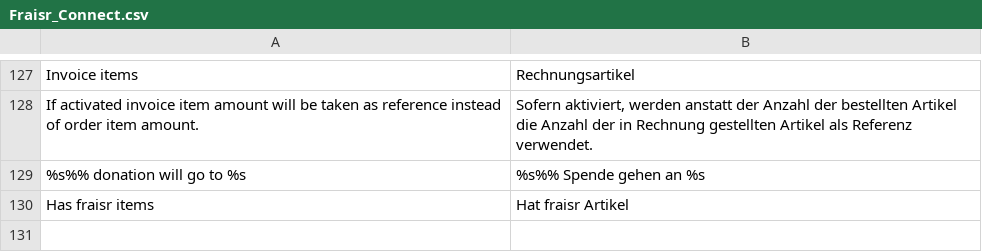
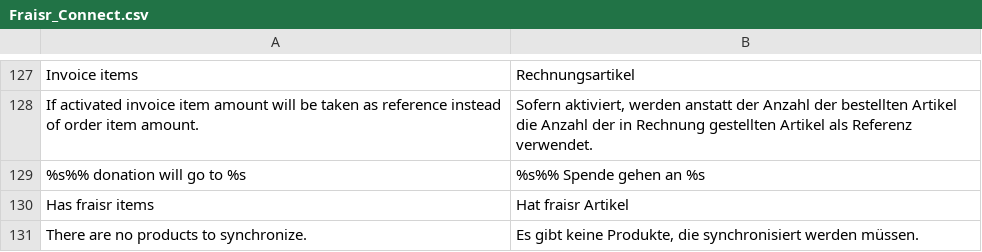
Before and after one commit to fraisr/magento-fraisr, a CSV file: app/locale/de_DE/Fraisr_Connect.csv, drawn as a sheet; only a part is shown, gaps mark what is left out.

Commit message:
added attribute 'fraisr_sync_hash' which will checked against the product before syncing

```diff
--- a/app/locale/de_DE/Fraisr_Connect.csv
+++ b/app/locale/de_DE/Fraisr_Connect.csv
@@ -130 +130,2 @@
 "Has fraisr items","Hat fraisr Artikel"
+"There are no products to synchronize.","Es gibt keine Produkte, die synchronisiert werden müssen."
```
Also changed, not shown: app/locale/en_US/Fraisr_Connect.csv, 3 other files.
